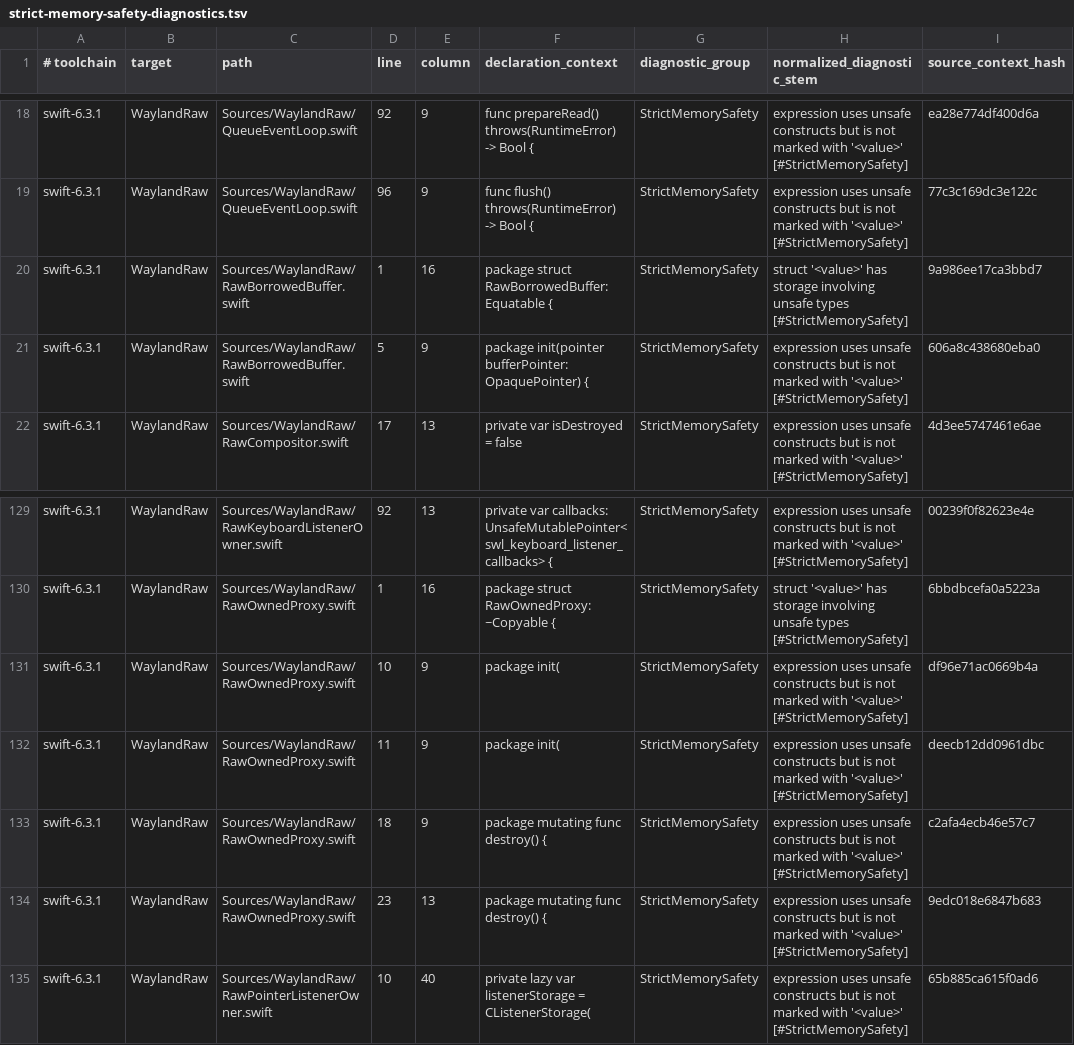
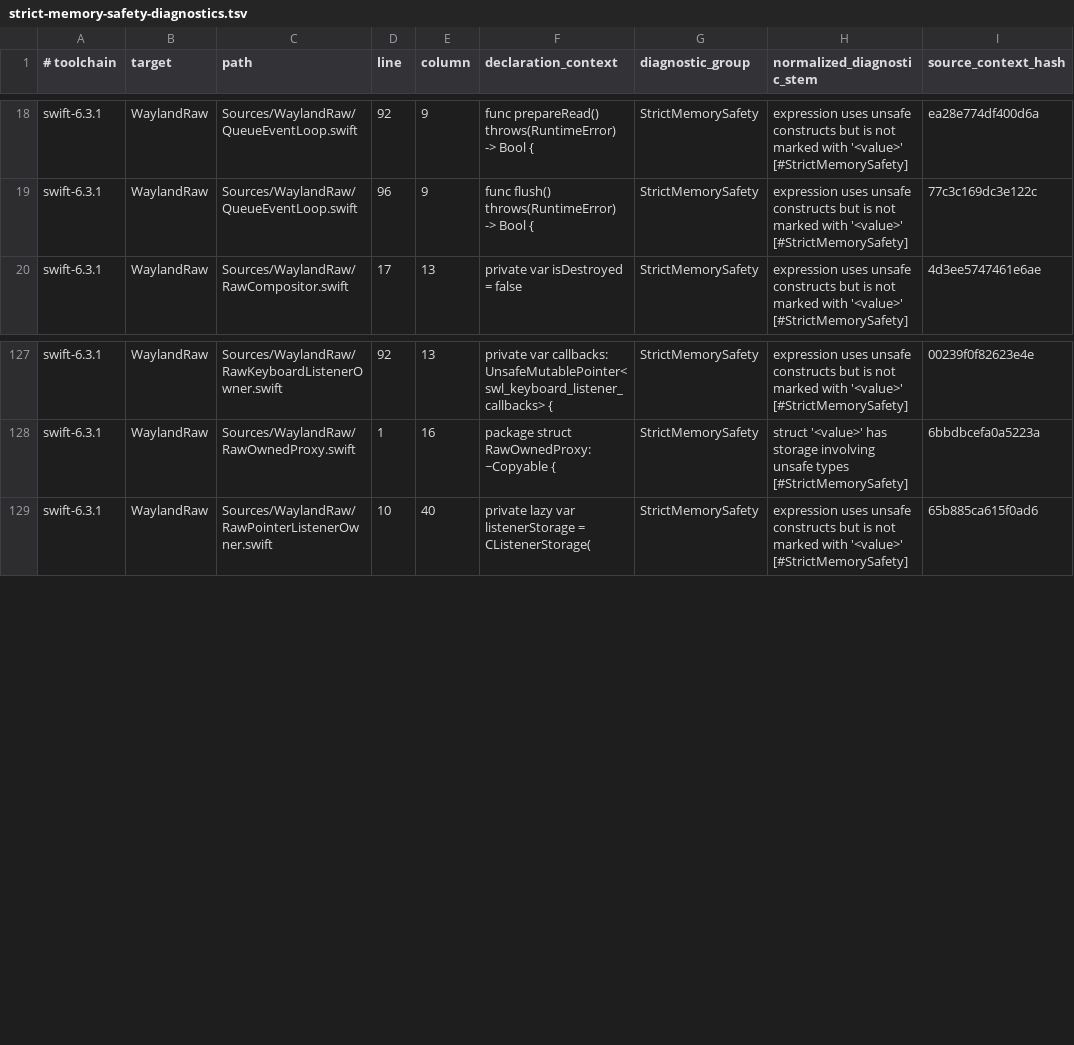
Before and after one commit to conxlgtm/WaylandClientKit, a TSV file: Scripts/strict-memory-safety-diagnostics.tsv, drawn as a sheet; only a part is shown, gaps mark what is left out; the diff covers the shown part only.

Commit message:
Burn down shared memory safety warnings

```diff
--- a/Scripts/strict-memory-safety-diagnostics.tsv
+++ b/Scripts/strict-memory-safety-diagnostics.tsv
@@ -19,4 +19,2 @@ swift-6.3.1	WaylandRaw	Sources/WaylandRaw/QueueEventLoop.swift	92	9	func prepare
 swift-6.3.1	WaylandRaw	Sources/WaylandRaw/QueueEventLoop.swift	96	9	func flush() throws(RuntimeError) -> Bool {	StrictMemorySafety	expression uses unsafe constructs but is not marked with '<value>' [#StrictMemorySafety]	77c3c169dc3e122c
-swift-6.3.1	WaylandRaw	Sources/WaylandRaw/RawBorrowedBuffer.swift	1	16	package struct RawBorrowedBuffer: Equatable {	StrictMemorySafety	struct '<value>' has storage involving unsafe types [#StrictMemorySafety]	9a986ee17ca3bbd7
-swift-6.3.1	WaylandRaw	Sources/WaylandRaw/RawBorrowedBuffer.swift	5	9	package init(pointer bufferPointer: OpaquePointer) {	StrictMemorySafety	expression uses unsafe constructs but is not marked with '<value>' [#StrictMemorySafety]	606a8c438680eba0
 swift-6.3.1	WaylandRaw	Sources/WaylandRaw/RawCompositor.swift	17	13	private var isDestroyed = false	StrictMemorySafety	expression uses unsafe constructs but is not marked with '<value>' [#StrictMemorySafety]	4d3ee5747461e6ae
@@ -130,6 +128,2 @@ swift-6.3.1	WaylandRaw	Sources/WaylandRaw/RawKeyboardListenerOwner.swift	92	13	p
 swift-6.3.1	WaylandRaw	Sources/WaylandRaw/RawOwnedProxy.swift	1	16	package struct RawOwnedProxy: ~Copyable {	StrictMemorySafety	struct '<value>' has storage involving unsafe types [#StrictMemorySafety]	6bbdbcefa0a5223a
-swift-6.3.1	WaylandRaw	Sources/WaylandRaw/RawOwnedProxy.swift	10	9	package init(	StrictMemorySafety	expression uses unsafe constructs but is not marked with '<value>' [#StrictMemorySafety]	df96e71ac0669b4a
-swift-6.3.1	WaylandRaw	Sources/WaylandRaw/RawOwnedProxy.swift	11	9	package init(	StrictMemorySafety	expression uses unsafe constructs but is not marked with '<value>' [#StrictMemorySafety]	deecb12dd0961dbc
-swift-6.3.1	WaylandRaw	Sources/WaylandRaw/RawOwnedProxy.swift	18	9	package mutating func destroy() {	StrictMemorySafety	expression uses unsafe constructs but is not marked with '<value>' [#StrictMemorySafety]	c2afa4ecb46e57c7
-swift-6.3.1	WaylandRaw	Sources/WaylandRaw/RawOwnedProxy.swift	23	13	package mutating func destroy() {	StrictMemorySafety	expression uses unsafe constructs but is not marked with '<value>' [#StrictMemorySafety]	9edc018e6847b683
 swift-6.3.1	WaylandRaw	Sources/WaylandRaw/RawPointerListenerOwner.swift	10	40	private lazy var listenerStorage = CListenerStorage(	StrictMemorySafety	expression uses unsafe constructs but is not marked with '<value>' [#StrictMemorySafety]	65b885ca615f0ad6
```
Also changed, not shown: 9 removed rows and 25 edited cells elsewhere in this file, Scripts/strict-memory-safety-baseline.tsv, 7 other files.
